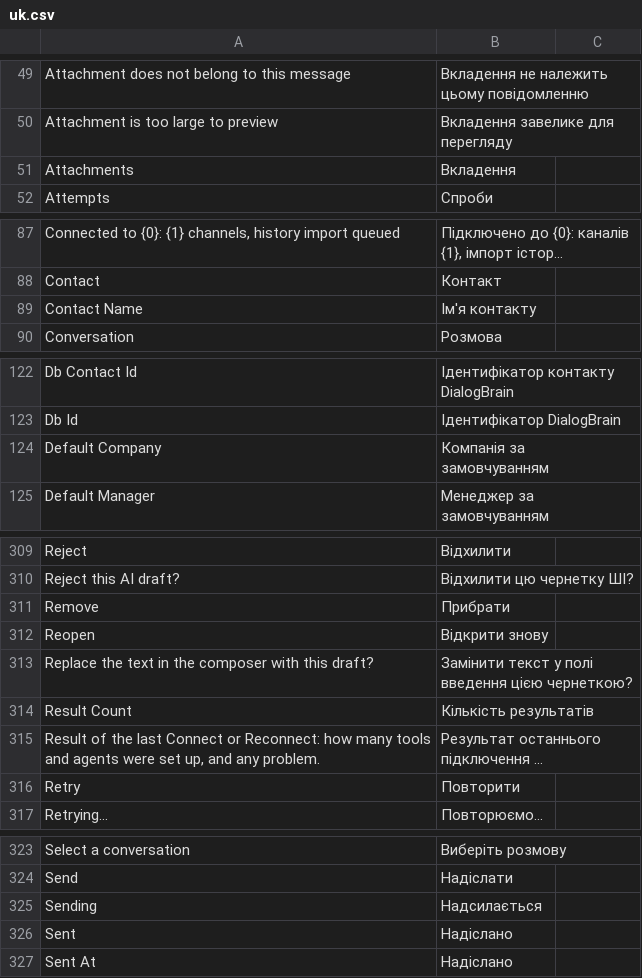
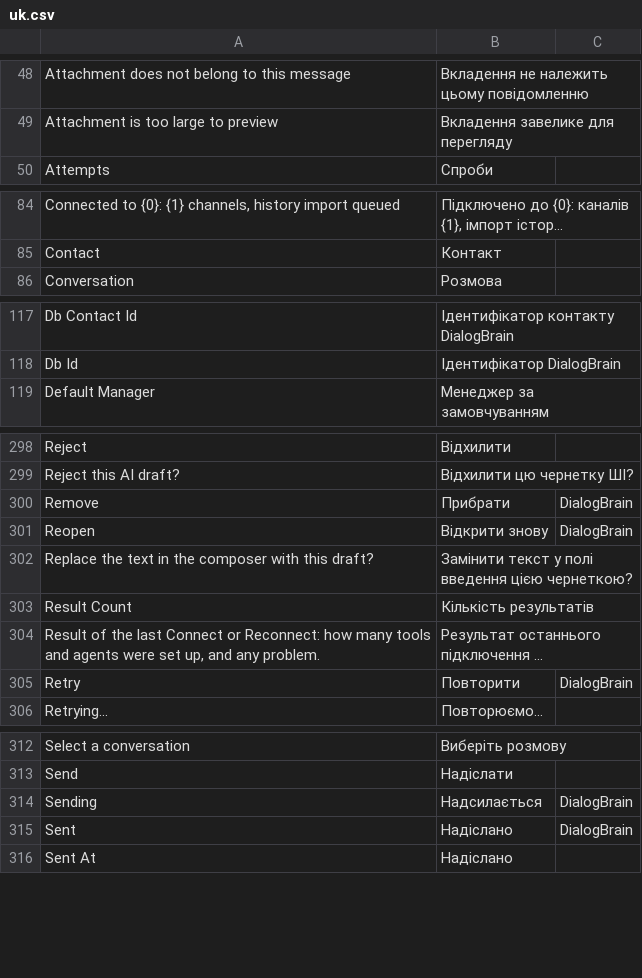
Before and after one commit to saloprj/dialogbrain-erpnext, a CSV file: dialogbrain/translations/uk.csv, drawn as a sheet; only a part is shown, gaps mark what is left out; long unchanged cells end in …; removed rows and columns are numbered as before the commit, all else as after; the diff covers the shown part only; the diff names each change by its address in the sheet, - before the commit and + after, or states it on an @@ line.

```diff
--- a/dialogbrain/translations/uk.csv
+++ b/dialogbrain/translations/uk.csv
-row 51: Attachments | Вкладення
-row 89: Contact Name | Ім'я контакту
-row 124: Default Company | Компанія за замовчуванням
-C300:C301: (empty)
+C300:C301: DialogBrain
-C305: (empty)
+C305: DialogBrain
-C314:C315: (empty)
+C314:C315: DialogBrain
```
Also changed, not shown: 12 removed rows and 21 edited cells elsewhere in this file, dialogbrain/translations/ru.csv, 15 other files.
